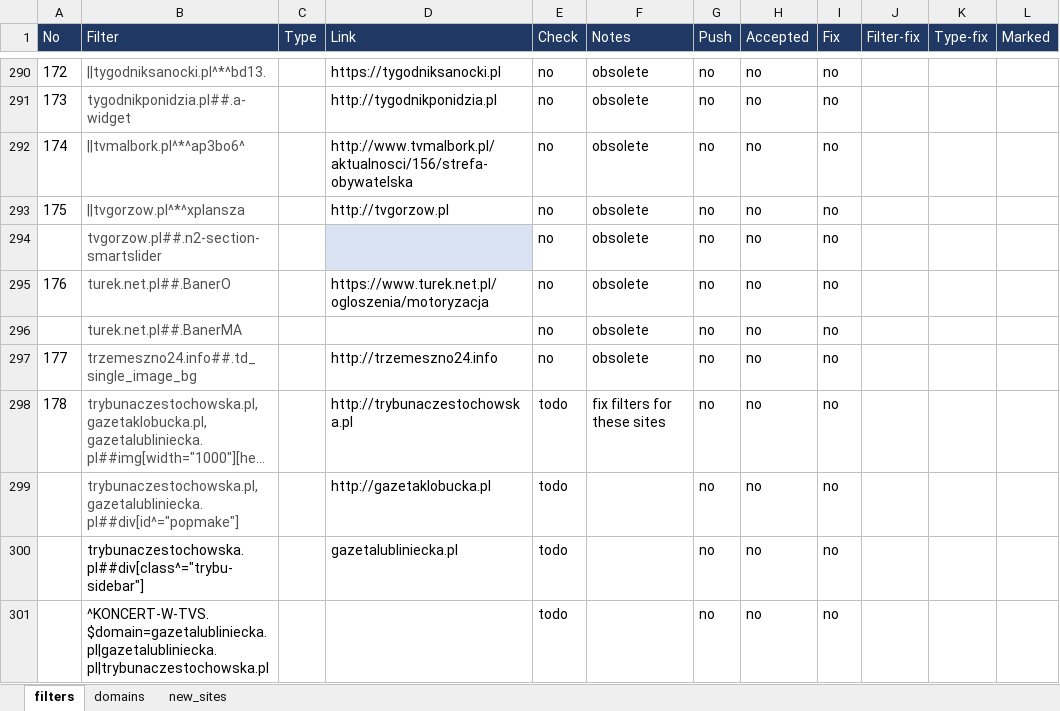
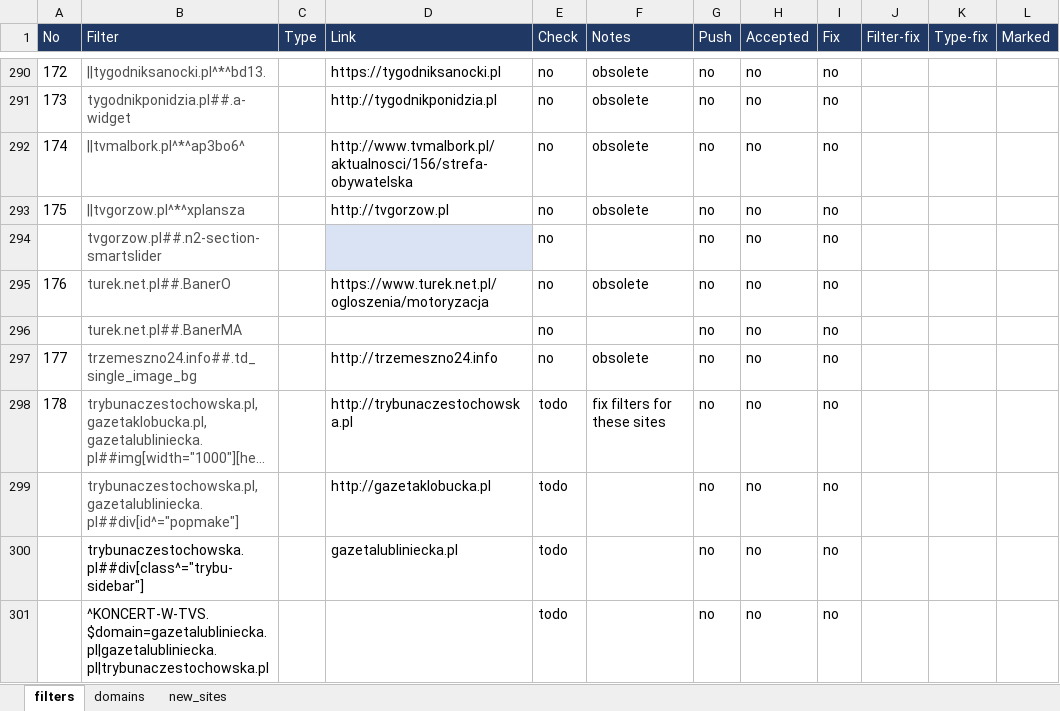
Before and after one commit to adblock-filters/filter-scripts, an Excel workbook: filters.xlsx, sheet filters, drawn as a sheet; only a part is shown, gaps mark what is left out; long unchanged cells end in …; values as stored, in another font and other column widths than the file's, no borders; conditional formats and table styles not drawn; the diff covers the shown part only; the diff names each change by its address in the sheet, - before the commit and + after, or states it on an @@ line.

Commit message:
update filters

```diff
--- a/filters.xlsx (sheet filters)
+++ b/filters.xlsx (sheet filters)
-F294 (Notes): obsolete
+F294 (Notes): (empty)
-F296 (Notes): obsolete
+F296 (Notes): (empty)
```
Also changed, not shown: other rows of this sheet, sheet new_sites, obsolete/obsolete-filters-DESKTOP-TEQ7SDC.xlsx.
